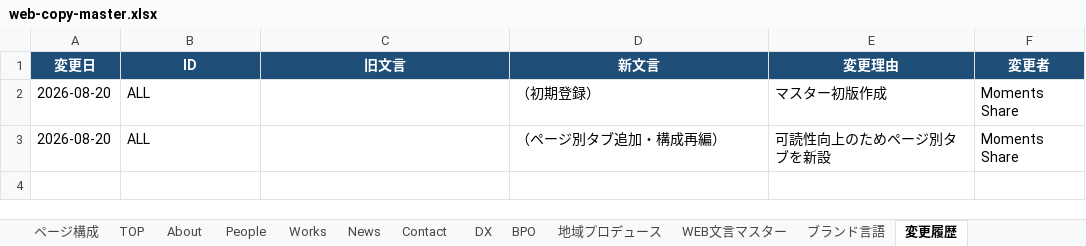
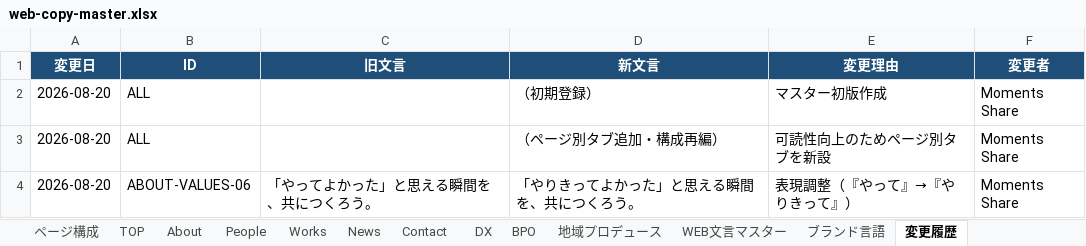
Before and after one commit to Moments-Share/moments-share-web, an Excel workbook: docs/web-copy-master.xlsx, sheet 変更履歴, drawn as a sheet; values as stored, in another font and other column widths than the file's, no borders; the diff names each change by its address in the sheet, - before the commit and + after, or states it on an @@ line.

```diff
--- a/docs/web-copy-master.xlsx (sheet 変更履歴)
+++ b/docs/web-copy-master.xlsx (sheet 変更履歴)
+row 4: 2026-08-20 | ABOUT-VALUES-06 | 「やってよかった」と思える瞬間を、共につくろう。 | 「やりきってよかった」と思える瞬間を、共につくろう。 | 表現調整（『やって』→『やりきって』） | Moments Share
```
Also changed, not shown: sheet About, sheet WEB文言マスター, 2 other files.
